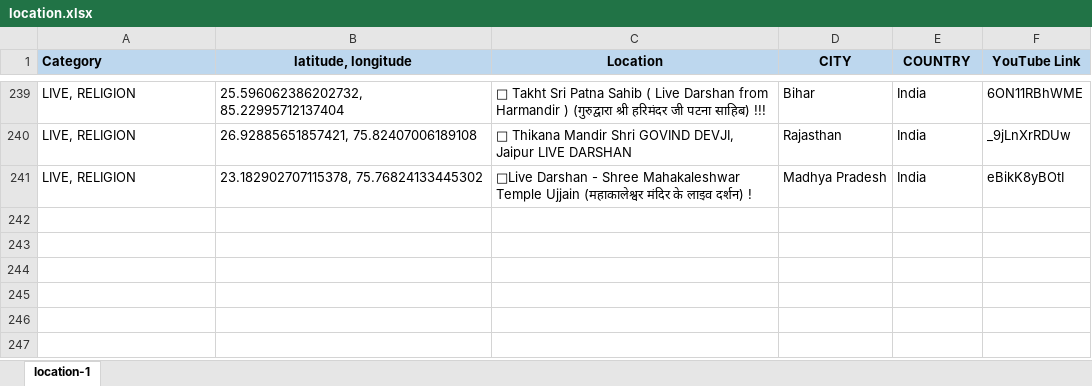
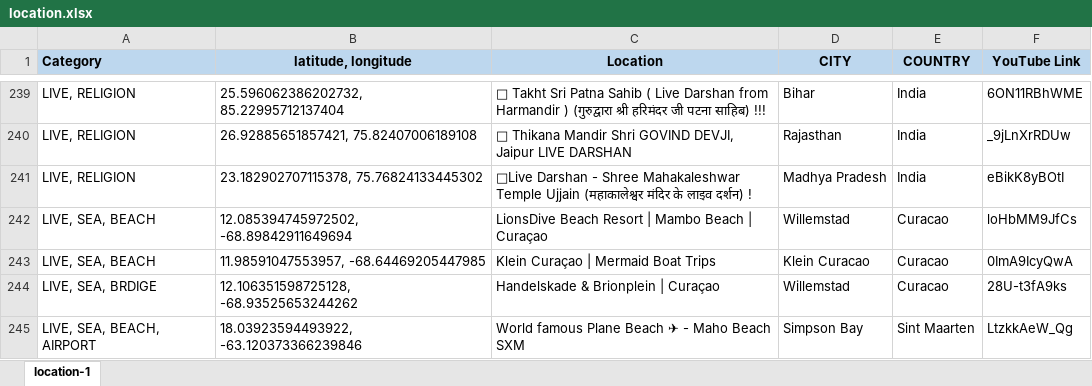
Before and after one commit to Map-youtube/map-youtube, an Excel workbook: location.xlsx, sheet location-1, drawn as a sheet; only a part is shown, gaps mark what is left out; values as stored, in another font and other column widths than the file's, no borders; conditional formats not drawn; the diff names each change by its address in the sheet, - before the commit and + after, or states it on an @@ line.

Commit message:
Add files via upload

```diff
--- a/location.xlsx (sheet location-1)
+++ b/location.xlsx (sheet location-1)
+row 242: LIVE, SEA, BEACH | 12.085394745972502, -68.89842911649694 | LionsDive Beach Resort | Mambo Beach | Curaçao | Willemstad | Curacao | loHbMM9JfCs
+row 243: LIVE, SEA, BEACH | 11.98591047553957, -68.64469205447985 | Klein Curaçao | Mermaid Boat Trips | Klein Curacao | Curacao | 0ImA9IcyQwA
+row 244: LIVE, SEA, BRDIGE | 12.106351598725128, -68.93525653244262 | Handelskade & Brionplein | Curaçao | Willemstad | Curacao | 28U-t3fA9ks
+row 245: LIVE, SEA, BEACH, AIRPORT | 18.03923594493922, -63.120373366239846 | World famous Plane Beach ✈ - Maho Beach SXM | Simpson Bay | Sint Maarten | LtzkkAeW_Qg
```
